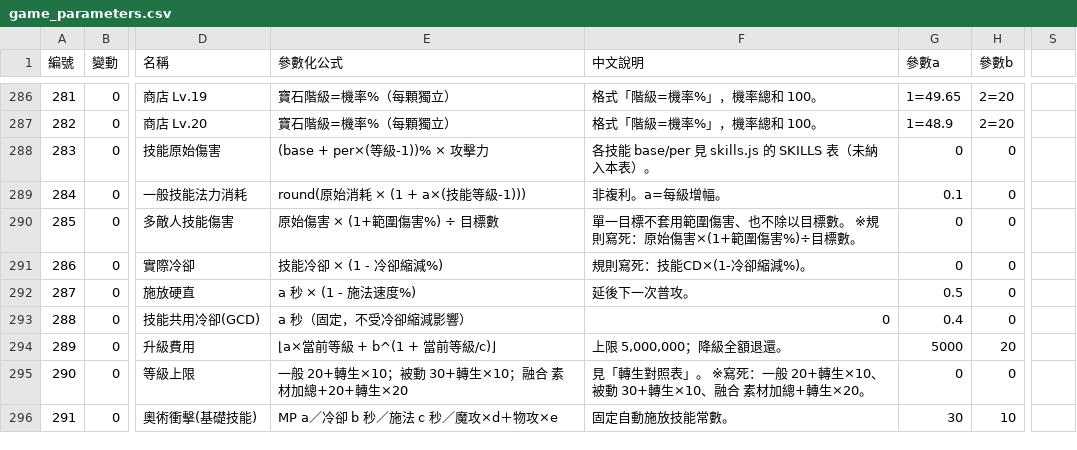
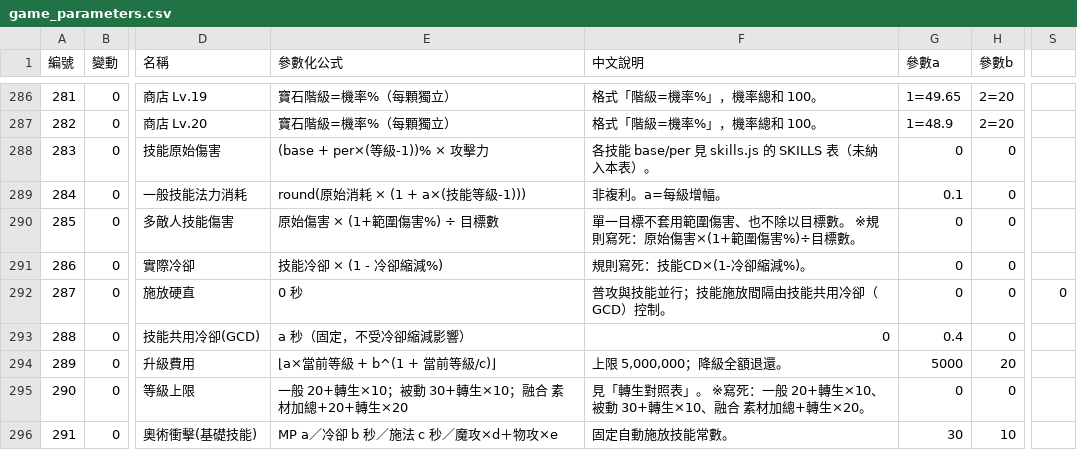
Before and after one commit to myKOF/Idle-RPG, a CSV file: config/CSV/game_parameters.csv, drawn as a sheet; only a part is shown, gaps mark what is left out; the diff names each change by its address in the sheet, - before the commit and + after, or states it on an @@ line.

```diff
--- a/config/CSV/game_parameters.csv
+++ b/config/CSV/game_parameters.csv
-E292 (參數化公式): a 秒 × (1 - 施法速度%)
+E292 (參數化公式): 0 秒
-F292 (中文說明): 延後下一次普攻。
+F292 (中文說明): 普攻與技能並行；技能施放間隔由技能共用冷卻（GCD）控制。
-G292 (參數a): 0.5
+G292 (參數a): 0
-S292: (empty)
+S292: 0
```
Also changed, not shown: 7 other files.
